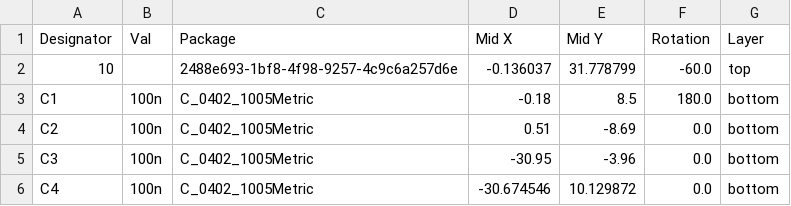
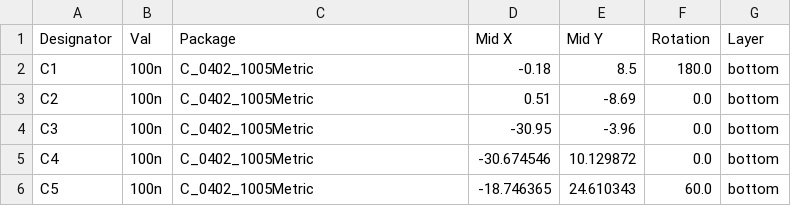
Before and after one commit to unterland-space/badge, a CSV file: PCB/Badge_Top/jlcpcb/production_files/CPL-Badge_Top.csv, drawn as a sheet; only a part is shown; the shorter side is filled out with more unchanged rows; the diff names each change by its address in the sheet, - before the commit and + after, or states it on an @@ line.

```diff
--- a/PCB/Badge_Top/jlcpcb/production_files/CPL-Badge_Top.csv
+++ b/PCB/Badge_Top/jlcpcb/production_files/CPL-Badge_Top.csv
-row 2: 10 |  | 2488e693-1bf8-4f98-9257-4c9c6a257d6e | -0.136037 | 31.778799 | -60.0 | top
```
Also changed, not shown: PCB/Badge_Top/jlcpcb/production_files/BOM-Badge_Top.csv, 5 other files.
